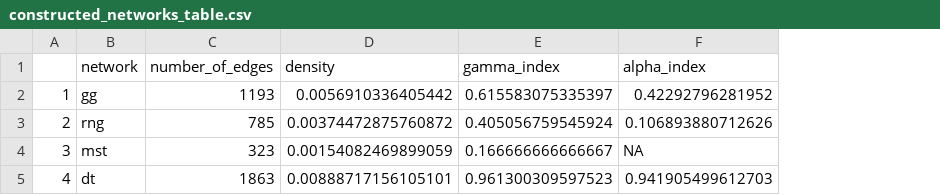
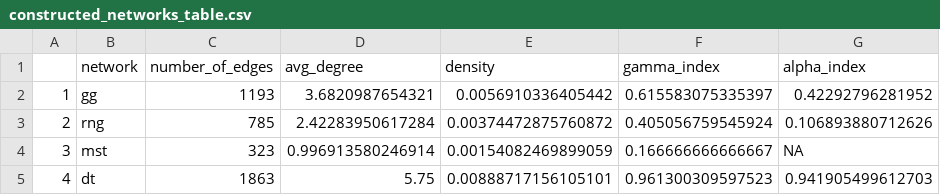
Before and after one commit to pazadam/VIA-TARIQ-LCPNetworks, a CSV file: output/constructed_networks_table.csv, drawn as a sheet; only a part is shown; the diff names each change by its address in the sheet, - before the commit and + after, or states it on an @@ line.

Commit message:
code, input data and output update

```diff
--- a/output/constructed_networks_table.csv
+++ b/output/constructed_networks_table.csv
+column D (avg_degree), rows 2-5: 3.6820987654321 | 2.42283950617284 | 0.996913580246914 | 5.75
```
Also changed, not shown: 52 other files.
